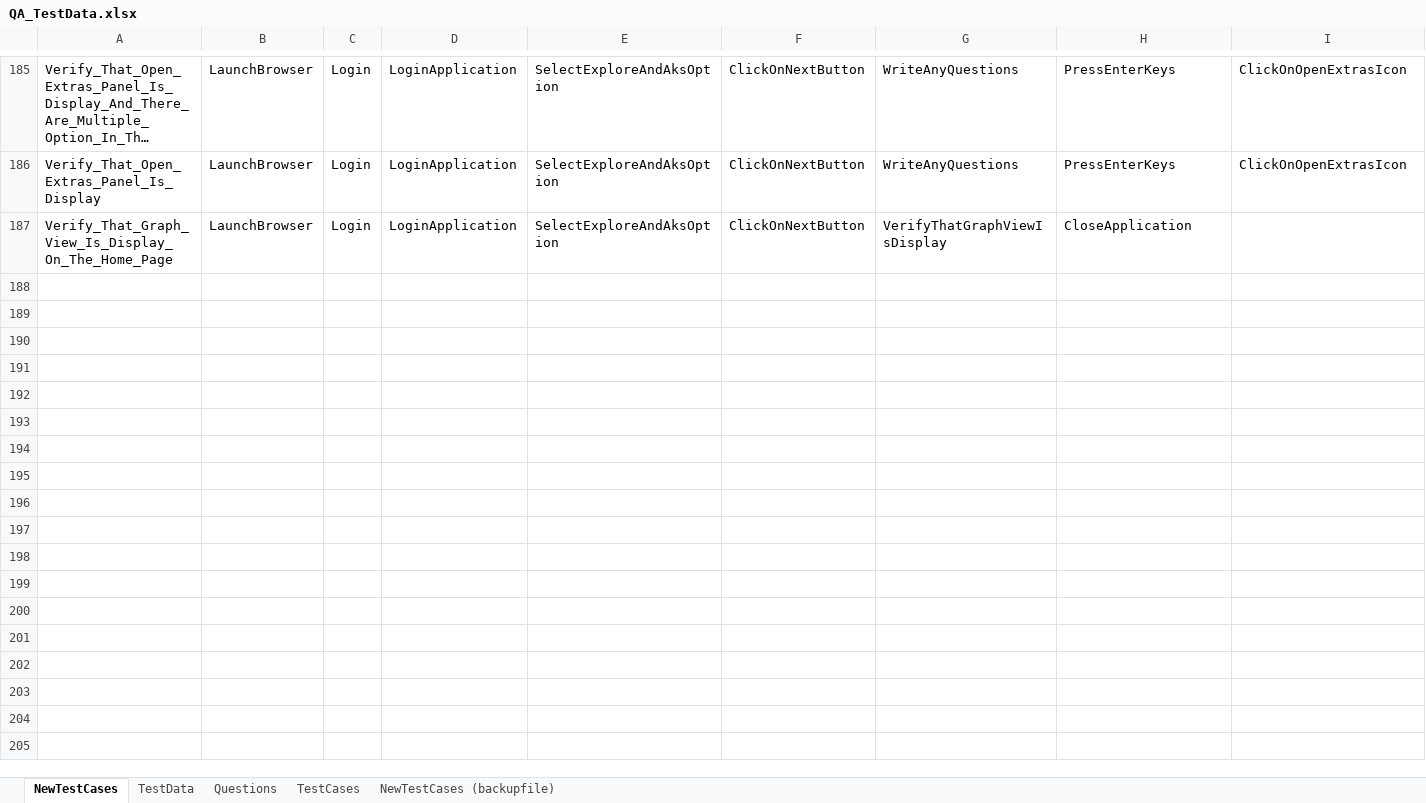
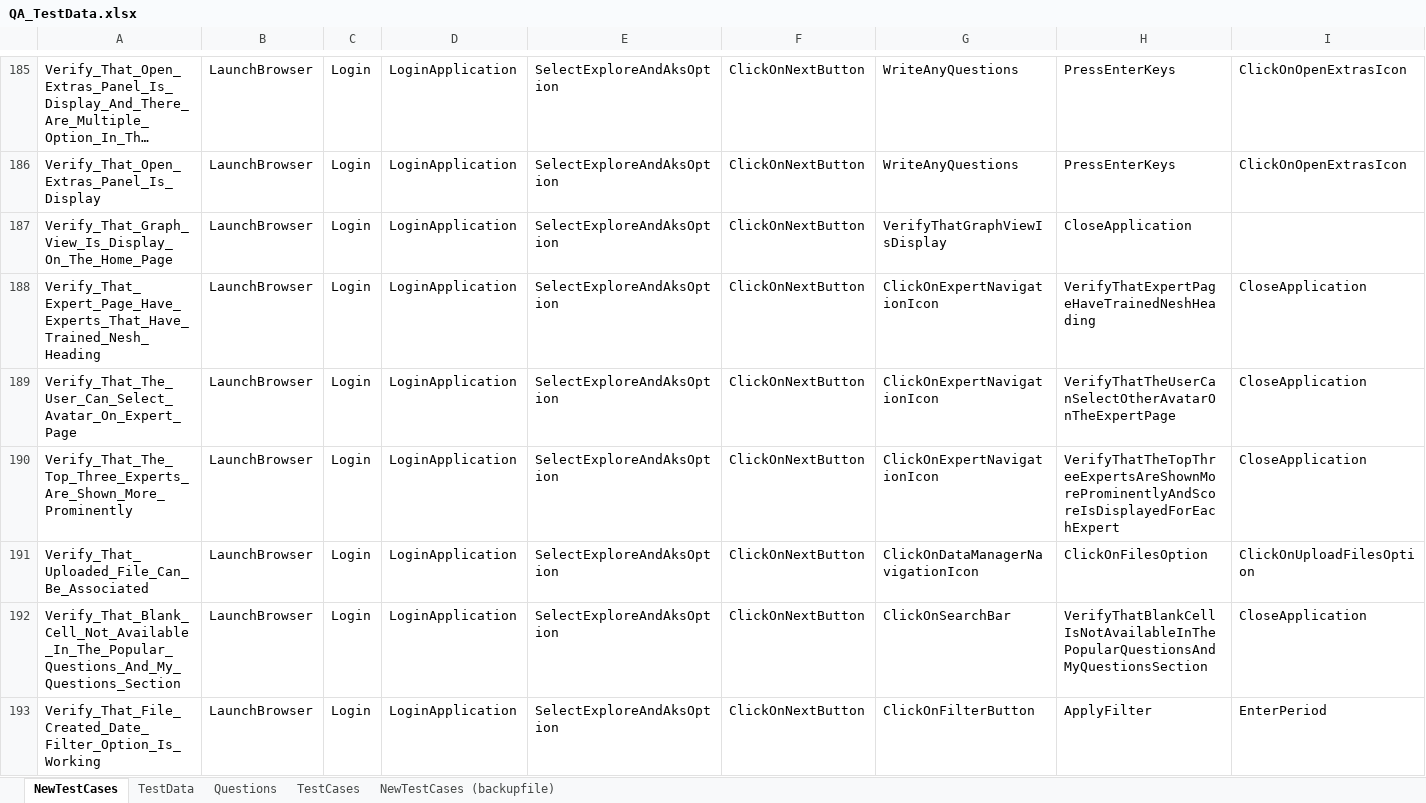
Before and after one commit to ReepuShah/Automation-UI, an Excel workbook: QA_TestData.xlsx, sheet NewTestCases, drawn as a sheet; only a part is shown, gaps mark what is left out; long unchanged cells end in …; values as stored, in another font and other column widths than the file's, no borders; rows hold the shown columns only; the diff covers the shown part only; the diff names each change by its address in the sheet, - before the commit and + after, or states it on an @@ line.

Commit message:
next 8tc automated

```diff
--- a/QA_TestData.xlsx (sheet NewTestCases)
+++ b/QA_TestData.xlsx (sheet NewTestCases)
+row 188: Verify_That_Expert_Page_Have_Experts_That_Have_Trained_Nesh_Heading | LaunchBrowser | Login | LoginApplication | SelectExploreAndAksOption | ClickOnNextButton | ClickOnExpertNavigationIcon | VerifyThatExpertPageHaveTrainedNeshHeading | CloseApplication
+row 189: Verify_That_The_User_Can_Select_Avatar_On_Expert_Page | LaunchBrowser | Login | LoginApplication | SelectExploreAndAksOption | ClickOnNextButton | ClickOnExpertNavigationIcon | VerifyThatTheUserCanSelectOtherAvatarOnTheExpertPage | CloseApplication
+row 190: Verify_That_The_Top_Three_Experts_Are_Shown_More_Prominently | LaunchBrowser | Login | LoginApplication | SelectExploreAndAksOption | ClickOnNextButton | ClickOnExpertNavigationIcon | VerifyThatTheTopThreeExpertsAreShownMoreProminentlyAndScoreIsDisplayedForEachExpert | CloseApplication
+row 191: Verify_That_Uploaded_File_Can_Be_Associated | LaunchBrowser | Login | LoginApplication | SelectExploreAndAksOption | ClickOnNextButton | ClickOnDataManagerNavigationIcon | ClickOnFilesOption | ClickOnUploadFilesOption
+row 192: Verify_That_Blank_Cell_Not_Available_In_The_Popular_Questions_And_My_Questions_Section | LaunchBrowser | Login | LoginApplication | SelectExploreAndAksOption | ClickOnNextButton | ClickOnSearchBar | VerifyThatBlankCellIsNotAvailableInThePopularQuestionsAndMyQuestionsSection | CloseApplication
+row 193: Verify_That_File_Created_Date_Filter_Option_Is_Working | LaunchBrowser | Login | LoginApplication | SelectExploreAndAksOption | ClickOnNextButton | ClickOnFilterButton | ApplyFilter | EnterPeriod
```
Also changed, not shown: 5 added rows elsewhere in this sheet, sheet TestData, RunManager.xlsm, 19 other files.
